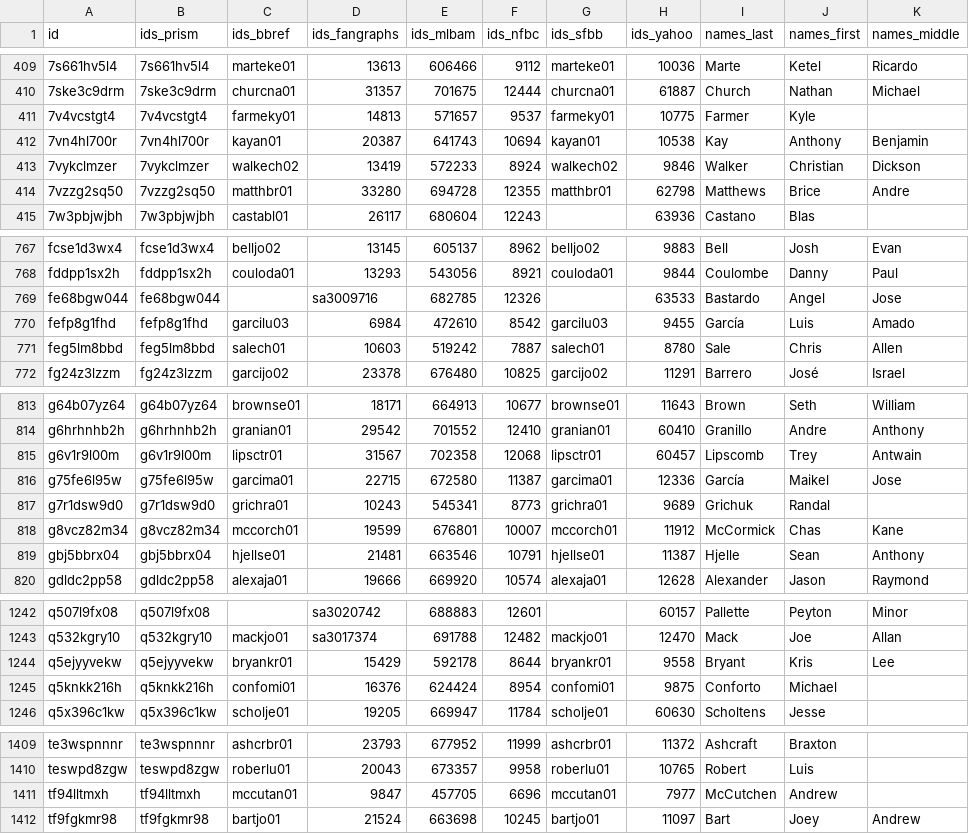
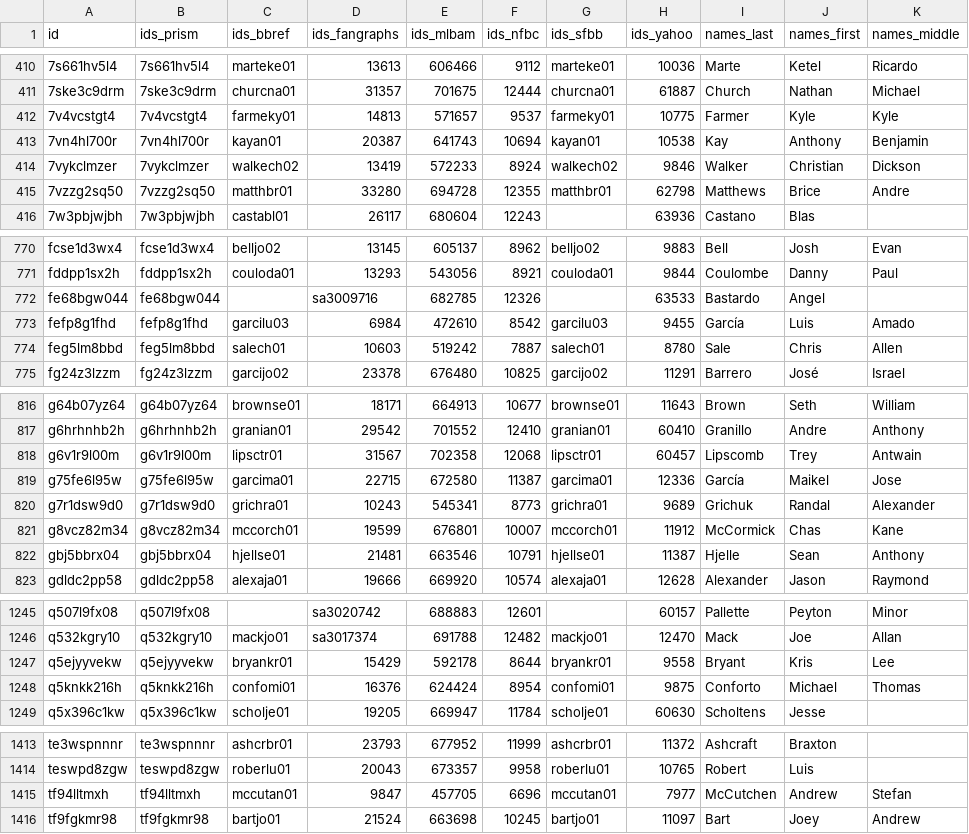
Before and after one commit to StatsVine/prism-registry, a CSV file: exports/mlb/player_ids/player_ids.csv, drawn as a sheet; only a part is shown, gaps mark what is left out; the diff covers the shown part only.

```diff
--- a/exports/mlb/player_ids/player_ids.csv
+++ b/exports/mlb/player_ids/player_ids.csv
@@ -410,3 +411,3 @@ id,ids_prism,ids_bbref,ids_fangraphs,ids_mlbam,ids_nfbc,ids_sfbb,ids_yahoo,names
 7ske3c9drm,7ske3c9drm,churcna01,31357,701675,12444,churcna01,61887,Church,Nathan,Michael
-7v4vcstgt4,7v4vcstgt4,farmeky01,14813,571657,9537,farmeky01,10775,Farmer,Kyle,
+7v4vcstgt4,7v4vcstgt4,farmeky01,14813,571657,9537,farmeky01,10775,Farmer,Kyle,Kyle
 7vn4hl700r,7vn4hl700r,kayan01,20387,641743,10694,kayan01,10538,Kay,Anthony,Benjamin
@@ -768,3 +771,3 @@ fcse1d3wx4,fcse1d3wx4,belljo02,13145,605137,8962,belljo02,9883,Bell,Josh,Evan
 fddpp1sx2h,fddpp1sx2h,couloda01,13293,543056,8921,couloda01,9844,Coulombe,Danny,Paul
-fe68bgw044,fe68bgw044,,sa3009716,682785,12326,,63533,Bastardo,Angel,Jose
+fe68bgw044,fe68bgw044,,sa3009716,682785,12326,,63533,Bastardo,Angel,
 fefp8g1fhd,fefp8g1fhd,garcilu03,6984,472610,8542,garcilu03,9455,García,Luis,Amado
@@ -816,3 +819,3 @@ g6v1r9l00m,g6v1r9l00m,lipsctr01,31567,702358,12068,lipsctr01,60457,Lipscomb,Trey
 g75fe6l95w,g75fe6l95w,garcima01,22715,672580,11387,garcima01,12336,García,Maikel,Jose
-g7r1dsw9d0,g7r1dsw9d0,grichra01,10243,545341,8773,grichra01,9689,Grichuk,Randal,
+g7r1dsw9d0,g7r1dsw9d0,grichra01,10243,545341,8773,grichra01,9689,Grichuk,Randal,Alexander
 g8vcz82m34,g8vcz82m34,mccorch01,19599,676801,10007,mccorch01,11912,McCormick,Chas,Kane
@@ -1244,3 +1247,3 @@ q532kgry10,q532kgry10,mackjo01,sa3017374,691788,12482,mackjo01,12470,Mack,Joe,Al
 q5ejyyvekw,q5ejyyvekw,bryankr01,15429,592178,8644,bryankr01,9558,Bryant,Kris,Lee
-q5knkk216h,q5knkk216h,confomi01,16376,624424,8954,confomi01,9875,Conforto,Michael,
+q5knkk216h,q5knkk216h,confomi01,16376,624424,8954,confomi01,9875,Conforto,Michael,Thomas
 q5x396c1kw,q5x396c1kw,scholje01,19205,669947,11784,scholje01,60630,Scholtens,Jesse,
@@ -1410,3 +1414,3 @@ te3wspnnnr,te3wspnnnr,ashcrbr01,23793,677952,11999,ashcrbr01,11372,Ashcraft,Brax
 teswpd8zgw,teswpd8zgw,roberlu01,20043,673357,9958,roberlu01,10765,Robert,Luis,
-tf94lltmxh,tf94lltmxh,mccutan01,9847,457705,6696,mccutan01,7977,McCutchen,Andrew,
+tf94lltmxh,tf94lltmxh,mccutan01,9847,457705,6696,mccutan01,7977,McCutchen,Andrew,Stefan
 tf9fgkmr98,tf9fgkmr98,bartjo01,21524,663698,10245,bartjo01,11097,Bart,Joey,Andrew
```
Also changed, not shown: 4 added rows and 4 edited cells elsewhere in this file, exports/mlb/players_mlb_profile/players_mlb_profile.csv, exports/mlb/players_mlb_roster/players_mlb_roster.csv, 45 other files.
